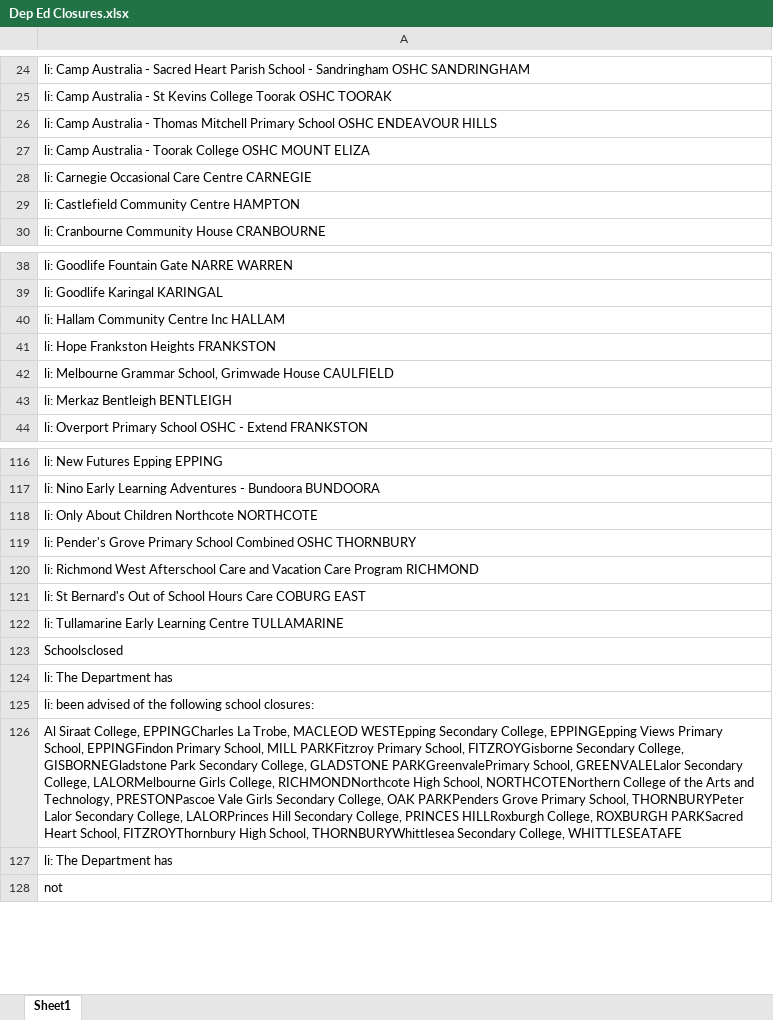
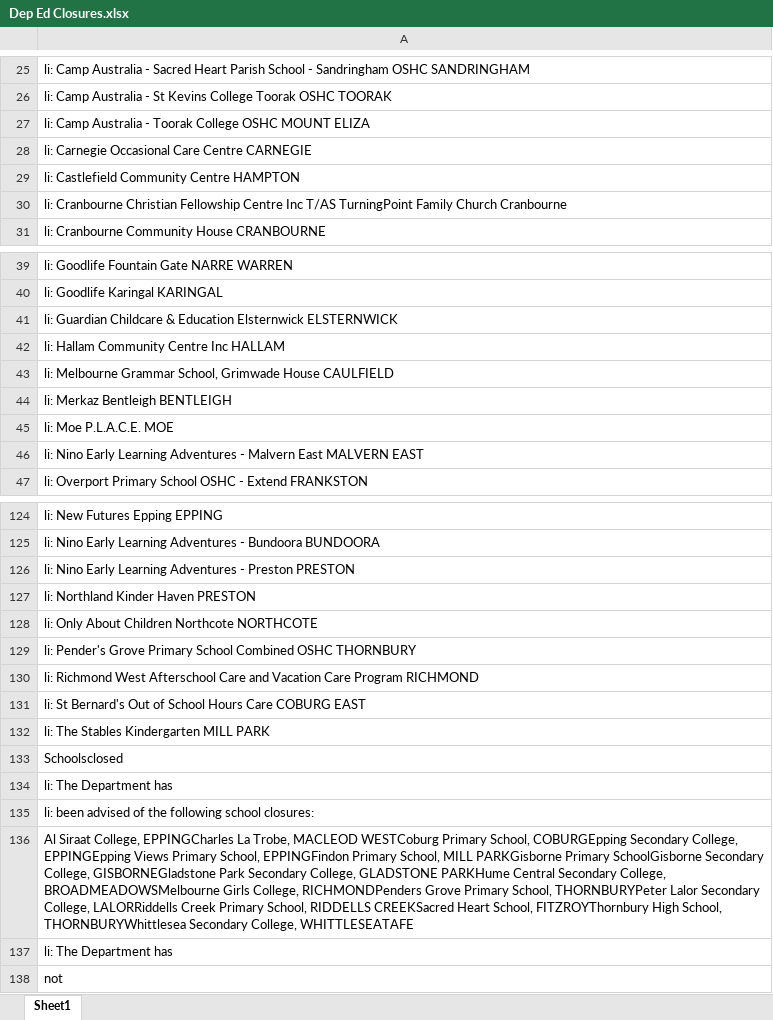
Before and after one commit to Mike-Honey/covid-19-vic-au, an Excel workbook: Dep Ed Closures.xlsx, sheet Sheet1, drawn as a sheet; only a part is shown, gaps mark what is left out; values as stored, in another font and other column widths than the file's, no borders; removed rows and columns are numbered as before the commit, all else as after; the diff covers the shown part only; the diff names each change by its address in the sheet, - before the commit and + after, or states it on an @@ line.

```diff
--- a/Dep Ed Closures.xlsx (sheet Sheet1)
+++ b/Dep Ed Closures.xlsx (sheet Sheet1)
-row 26: li: Camp Australia - Thomas Mitchell Primary School OSHC ENDEAVOUR HILLS
+row 30: li: Cranbourne Christian Fellowship Centre Inc T/AS TurningPoint Family Church Cranbourne
+row 41: li: Guardian Childcare & Education Elsternwick ELSTERNWICK
-row 41: li: Hope Frankston Heights FRANKSTON
+row 45: li: Moe P.L.A.C.E. MOE
+row 46: li: Nino Early Learning Adventures - Malvern East MALVERN EAST
+row 126: li: Nino Early Learning Adventures - Preston PRESTON
+row 127: li: Northland Kinder Haven PRESTON
-A132: li: Tullamarine Early Learning Centre TULLAMARINE
+A132: li: The Stables Kindergarten MILL PARK
-A136: …Trobe, MACLEOD WESTEpping Secondary College, EPPINGEpping Views Primary School, EPPINGFindon Primary School, MILL PARKFitzroy Primary School, FITZROYGisborne Secondary College, GISBORNEGladstone Park Secondary College, GLADSTONE PARKGreenvalePrimary School, GREENVALELalor Secondary College, LALORMelbourne Girls College, RICHMONDNorthcote High School, NORTHCOTENorthern College of the Arts and Technology, PRESTONPascoe Vale Girls Secondary College, OAK PARKPenders Grove Primary School, THORNBURYPeter Lalor Secondary College, LALORPrinces Hill Secondary College, PRINCES HILLRoxburgh College, ROXBURGH PARKSacred Heart School,…
+A136: …Trobe, MACLEOD WESTCoburg Primary School, COBURGEpping Secondary College, EPPINGEpping Views Primary School, EPPINGFindon Primary School, MILL PARKGisborne Primary SchoolGisborne Secondary College, GISBORNEGladstone Park Secondary College, GLADSTONE PARKHume Central Secondary College, BROADMEADOWSMelbourne Girls College, RICHMONDPenders Grove Primary School, THORNBURYPeter Lalor Secondary College, LALORRiddells Creek Primary School, RIDDELLS CREEKSacred Heart School,…
```
Also changed, not shown: 17 added rows, 13 removed rows and 7 edited cells elsewhere in this sheet, Coronavirus COVID-19 - VIC AU Exposure sites LGA.xlsx, Coronavirus COVID-19 - VIC AU Exposure sites.xlsx, 1 other file.
